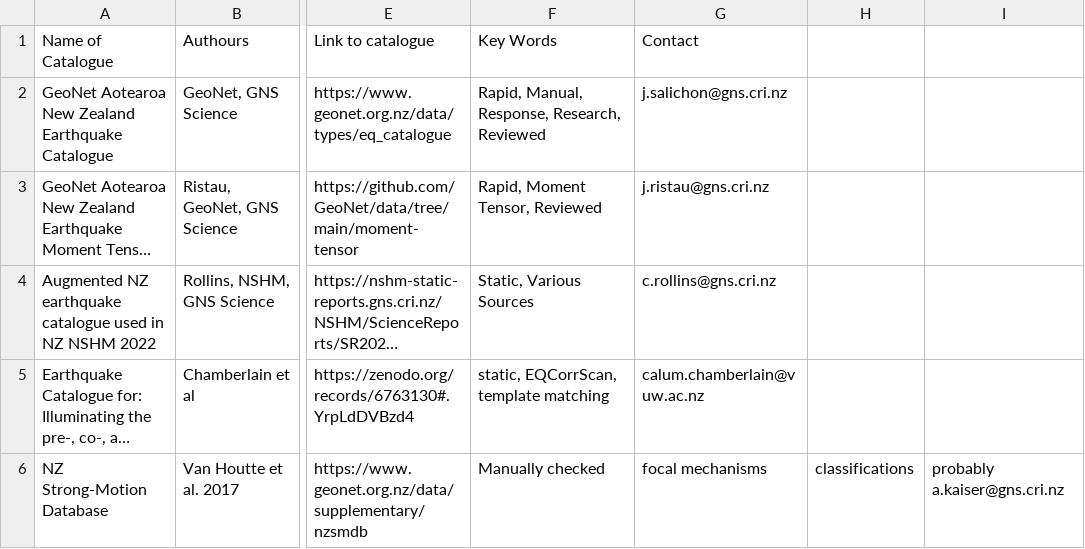
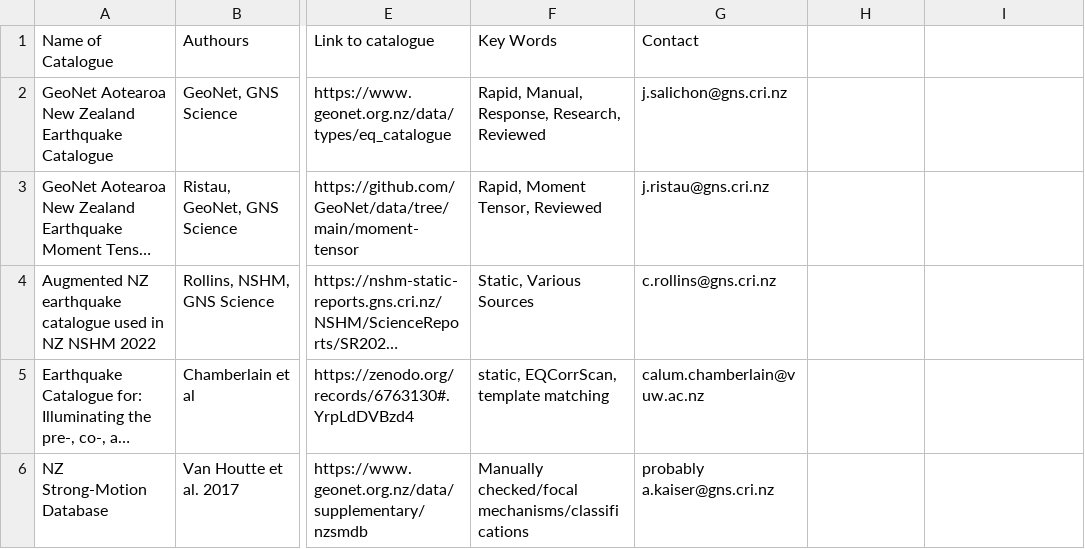
Before and after one commit to GNS-Science/nz-eq-cat-database, a CSV file: NZ_Catalogue_v1.csv, drawn as a sheet; only a part is shown, gaps mark what is left out; long unchanged cells end in …; the diff names each change by its address in the sheet, - before the commit and + after, or states it on an @@ line.

Commit message:
Update NZ_Catalogue_v1.csv

```diff
--- a/NZ_Catalogue_v1.csv
+++ b/NZ_Catalogue_v1.csv
-F6 (Key Words): Manually checked
+F6 (Key Words): Manually checked/focal mechanisms/classifications
-G6 (Contact): focal mechanisms
+G6 (Contact): probably a.kaiser@gns.cri.nz
-H6: classifications
+H6: (empty)
-I6: probably a.kaiser@gns.cri.nz
+I6: (empty)
```
